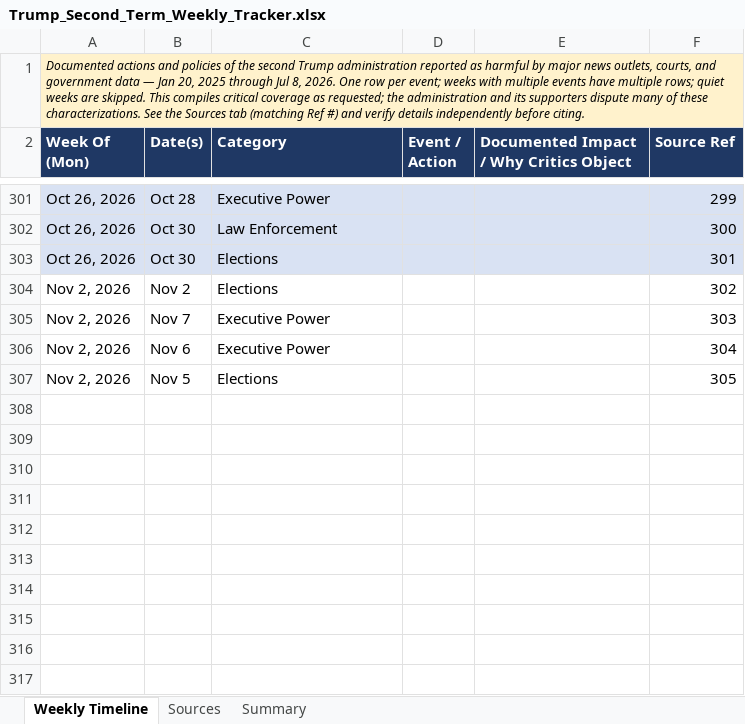
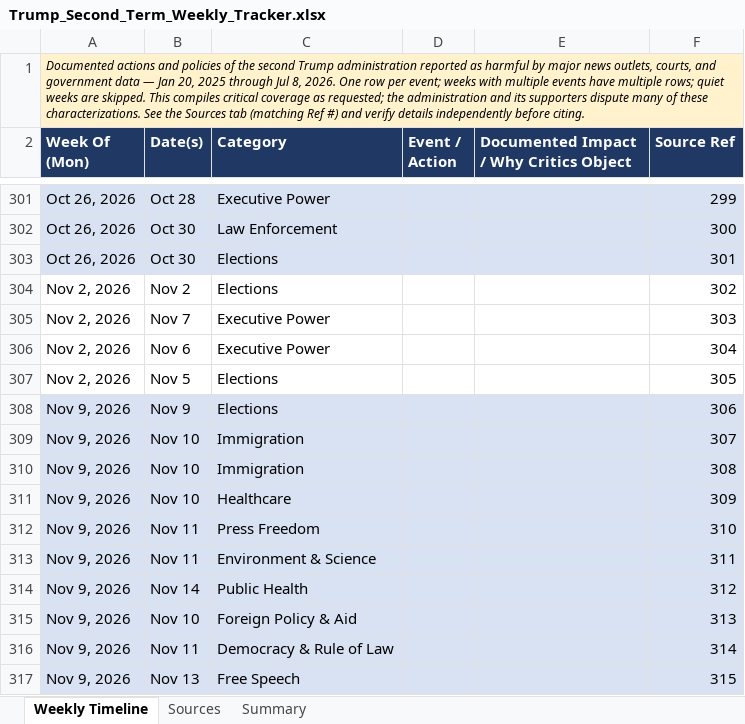
Before and after one commit to APhantomStranger/rights-left, an Excel workbook: data/Trump_Second_Term_Weekly_Tracker.xlsx, sheet Weekly Timeline, drawn as a sheet; only a part is shown, gaps mark what is left out; values as stored, in another font and other column widths than the file's, no borders; charts and pictures not drawn; the diff names each change by its address in the sheet, - before the commit and + after, or states it on an @@ line.

```diff
--- a/data/Trump_Second_Term_Weekly_Tracker.xlsx (sheet Weekly Timeline)
+++ b/data/Trump_Second_Term_Weekly_Tracker.xlsx (sheet Weekly Timeline)
+row 308: Nov 9, 2026 | Nov 9 | Elections |  |  | 306
+row 309: Nov 9, 2026 | Nov 10 | Immigration |  |  | 307
+row 310: Nov 9, 2026 | Nov 10 | Immigration |  |  | 308
+row 311: Nov 9, 2026 | Nov 10 | Healthcare |  |  | 309
+row 312: Nov 9, 2026 | Nov 11 | Press Freedom |  |  | 310
+row 313: Nov 9, 2026 | Nov 11 | Environment & Science |  |  | 311
+row 314: Nov 9, 2026 | Nov 14 | Public Health |  |  | 312
+row 315: Nov 9, 2026 | Nov 10 | Foreign Policy & Aid |  |  | 313
+row 316: Nov 9, 2026 | Nov 11 | Democracy & Rule of Law |  |  | 314
+row 317: Nov 9, 2026 | Nov 13 | Free Speech |  |  | 315
```
Also changed, not shown: sheet Sources, sheet Summary, data/MAGA_Crime_Tracker.xlsx, 4 other files.
